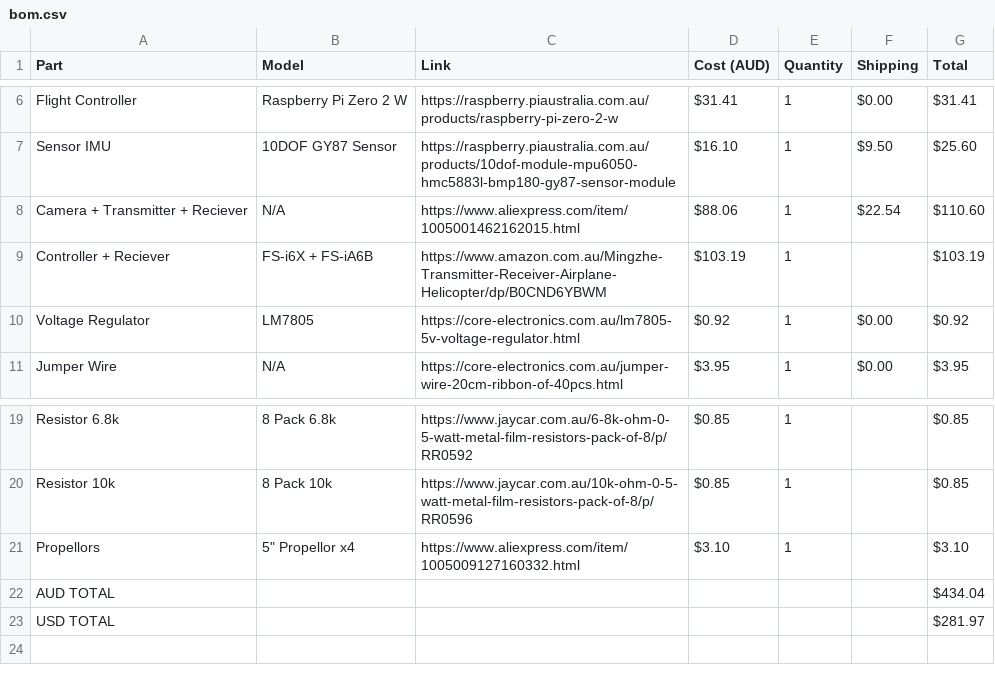
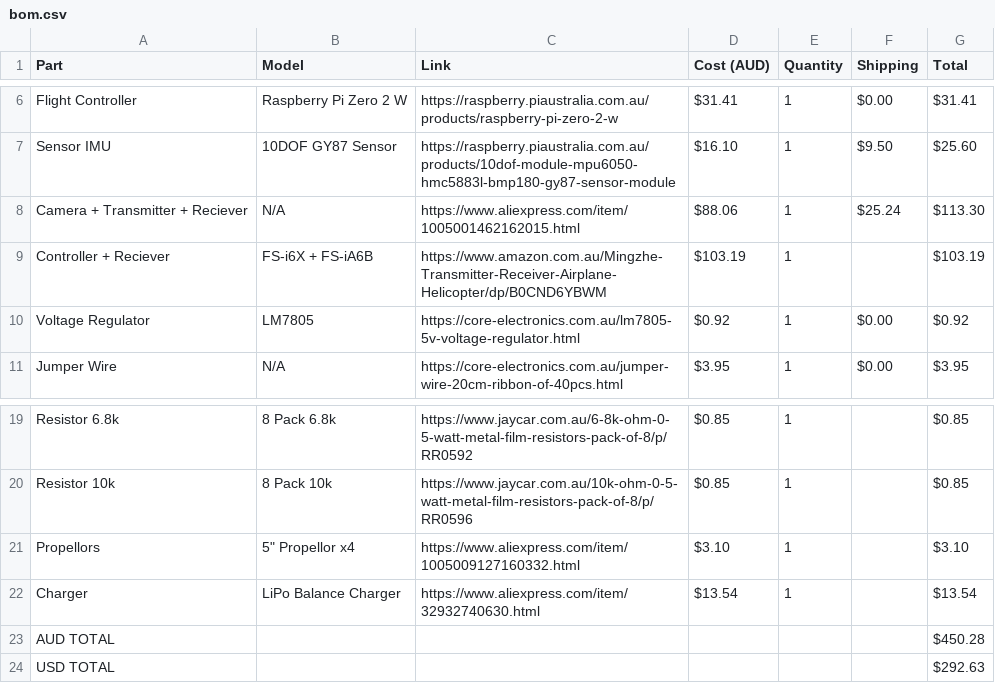
Before and after one commit to bowie-dev/drone, a CSV file: bom.csv, drawn as a sheet; only a part is shown, gaps mark what is left out.

Commit message:
Update bom.csv

```diff
--- a/bom.csv
+++ b/bom.csv
@@ -7,3 +7,3 @@ Flight Controller,Raspberry Pi Zero 2 W,https://raspberry.piaustralia.com.au/pro
 Sensor IMU,10DOF GY87 Sensor,https://raspberry.piaustralia.com.au/products/10dof-module-mpu6050-hmc5883l-bmp180-gy87-sensor-module,$16.10,1,$9.50,$25.60
-Camera + Transmitter + Reciever,N/A,https://www.aliexpress.com/item/1005001462162015.html,$88.06,1,$22.54,$110.60
+Camera + Transmitter + Reciever,N/A,https://www.aliexpress.com/item/1005001462162015.html,$88.06,1,$25.24,$113.30
 Controller + Reciever,FS-i6X + FS-iA6B,https://www.amazon.com.au/Mingzhe-Transmitter-Receiver-Airplane-Helicopter/dp/B0CND6YBWM,$103.19,1,,$103.19
@@ -21,3 +21,4 @@ Resistor 10k,8 Pack 10k,https://www.jaycar.com.au/10k-ohm-0-5-watt-metal-film-re
 Propellors,"5"" Propellor x4",https://www.aliexpress.com/item/1005009127160332.html,$3.10,1,,$3.10
-AUD TOTAL,,,,,,$434.04
-USD TOTAL,,,,,,$281.97
+Charger,LiPo Balance Charger,https://www.aliexpress.com/item/32932740630.html,$13.54,1,,$13.54
+AUD TOTAL,,,,,,$450.28
+USD TOTAL,,,,,,$292.63
```
